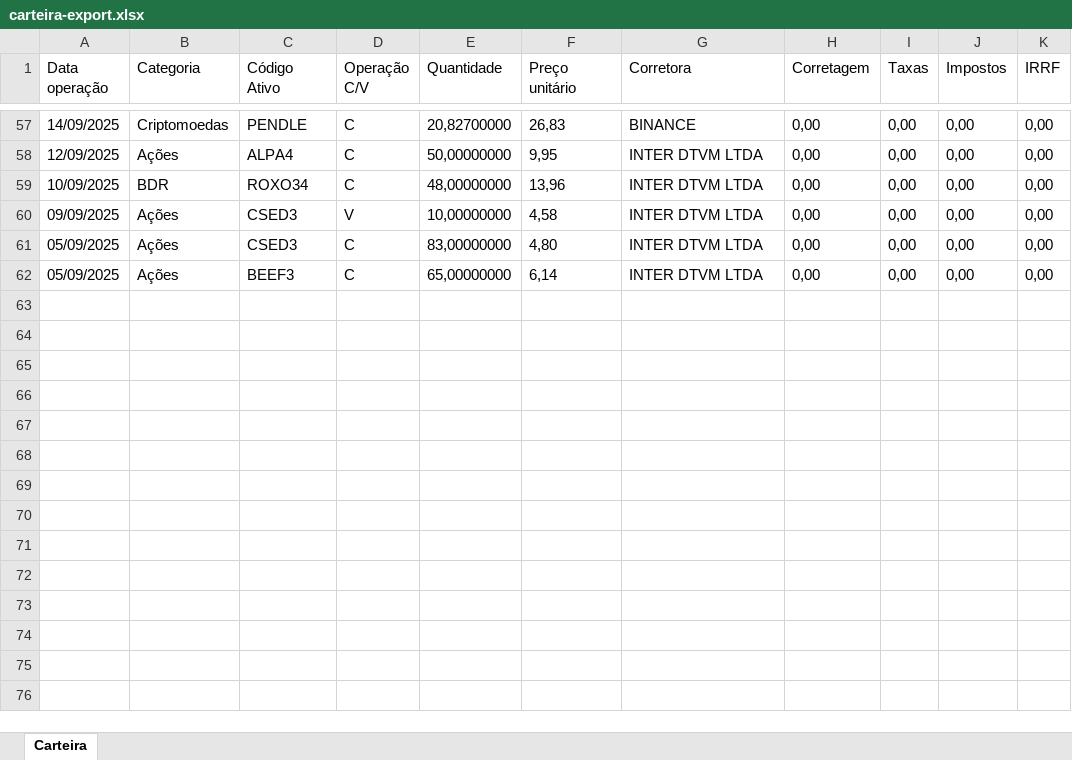
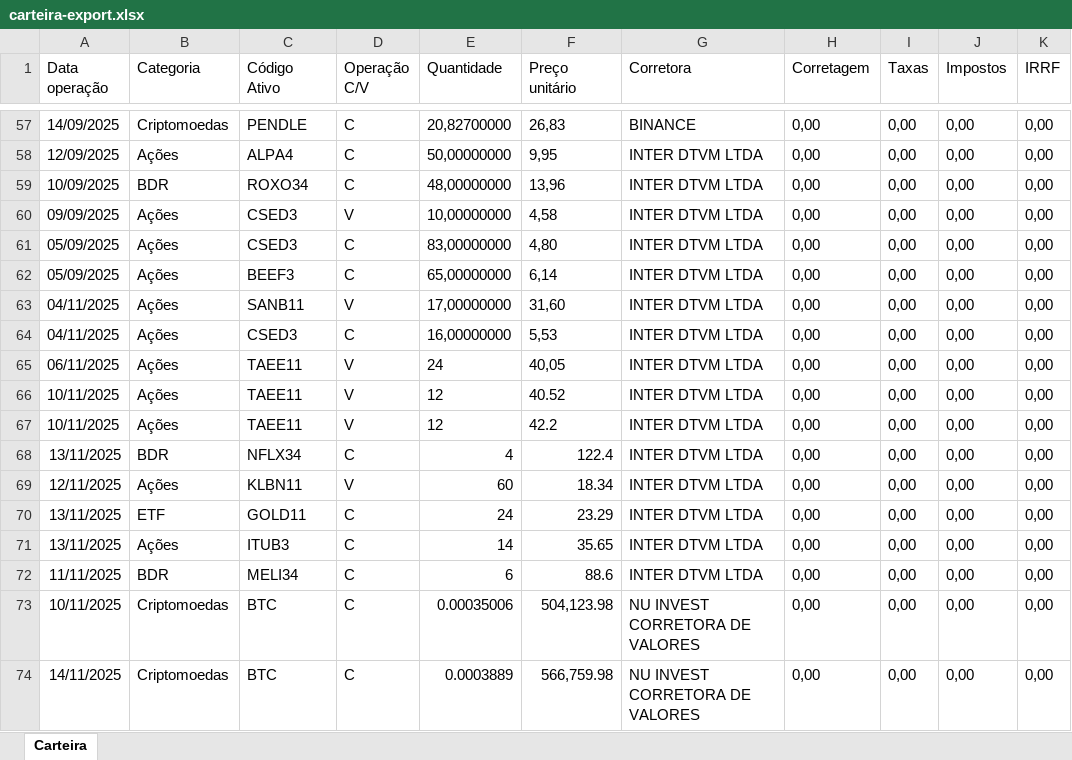
Before and after one commit to 09Uno/swing-trade, an Excel workbook: carteira-export.xlsx, sheet Carteira, drawn as a sheet; only a part is shown, gaps mark what is left out; values as stored, in another font and other column widths than the file's, no borders; the diff names each change by its address in the sheet, - before the commit and + after, or states it on an @@ line.

```diff
--- a/carteira-export.xlsx (sheet Carteira)
+++ b/carteira-export.xlsx (sheet Carteira)
+row 63: 04/11/2025 | Ações | SANB11 | V | 17,00000000 | 31,60 | INTER DTVM LTDA | 0,00 | 0,00 | 0,00 | 0,00
+row 64: 04/11/2025 | Ações | CSED3 | C | 16,00000000 | 5,53 | INTER DTVM LTDA | 0,00 | 0,00 | 0,00 | 0,00
+row 65: 06/11/2025 | Ações | TAEE11 | V | 24 | 40,05 | INTER DTVM LTDA | 0,00 | 0,00 | 0,00 | 0,00
+row 66: 10/11/2025 | Ações | TAEE11 | V | 12 | 40.52 | INTER DTVM LTDA | 0,00 | 0,00 | 0,00 | 0,00
+row 67: 10/11/2025 | Ações | TAEE11 | V | 12 | 42.2 | INTER DTVM LTDA | 0,00 | 0,00 | 0,00 | 0,00
+row 68: 13/11/2025 | BDR | NFLX34 | C | 4 | 122.4 | INTER DTVM LTDA | 0,00 | 0,00 | 0,00 | 0,00
+row 69: 12/11/2025 | Ações | KLBN11 | V | 60 | 18.34 | INTER DTVM LTDA | 0,00 | 0,00 | 0,00 | 0,00
+row 70: 13/11/2025 | ETF | GOLD11 | C | 24 | 23.29 | INTER DTVM LTDA | 0,00 | 0,00 | 0,00 | 0,00
+row 71: 13/11/2025 | Ações | ITUB3 | C | 14 | 35.65 | INTER DTVM LTDA | 0,00 | 0,00 | 0,00 | 0,00
+row 72: 11/11/2025 | BDR | MELI34 | C | 6 | 88.6 | INTER DTVM LTDA | 0,00 | 0,00 | 0,00 | 0,00
+row 73: 10/11/2025 | Criptomoedas | BTC | C | 0.00035006 | 504,123.98 | NU INVEST CORRETORA DE VALORES | 0,00 | 0,00 | 0,00 | 0,00
+row 74: 14/11/2025 | Criptomoedas | BTC | C | 0.0003889 | 566,759.98 | NU INVEST CORRETORA DE VALORES | 0,00 | 0,00 | 0,00 | 0,00
```
Also changed, not shown: 36 other files.
